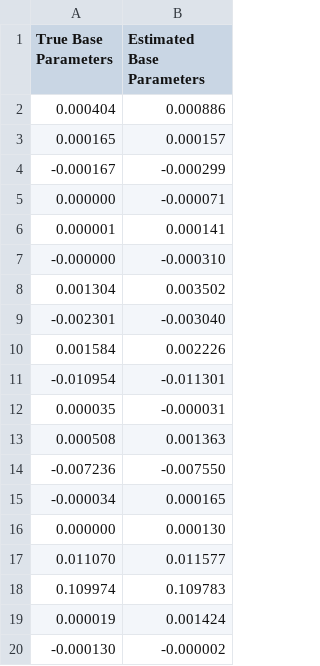
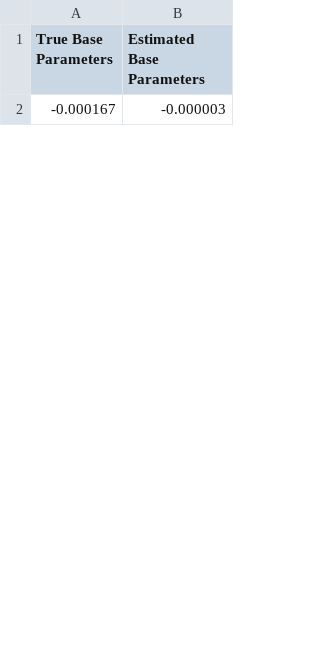
Before and after one commit to ThanhNV-Robotics/Bipedal_Robot_Sytem_Identification, a CSV file: data/left_leg_base_parameters_estimation.csv, drawn as a sheet; only a part is shown; the diff covers the shown part only.

Commit message:
add friction estimation

```diff
--- a/data/left_leg_base_parameters_estimation.csv
+++ b/data/left_leg_base_parameters_estimation.csv
@@ -1,20 +1,2 @@
 True Base Parameters, Estimated Base Parameters
-0.000404,0.000886
-0.000165,0.000157
--0.000167,-0.000299
-0.000000,-0.000071
-0.000001,0.000141
--0.000000,-0.000310
-0.001304,0.003502
--0.002301,-0.003040
-0.001584,0.002226
--0.010954,-0.011301
-0.000035,-0.000031
-0.000508,0.001363
--0.007236,-0.007550
--0.000034,0.000165
-0.000000,0.000130
-0.011070,0.011577
-0.109974,0.109783
-0.000019,0.001424
--0.000130,-0.000002
+-0.000167,-0.000003
```
Also changed, not shown: 37 added rows and 19 removed rows elsewhere in this file, 6 other files.
